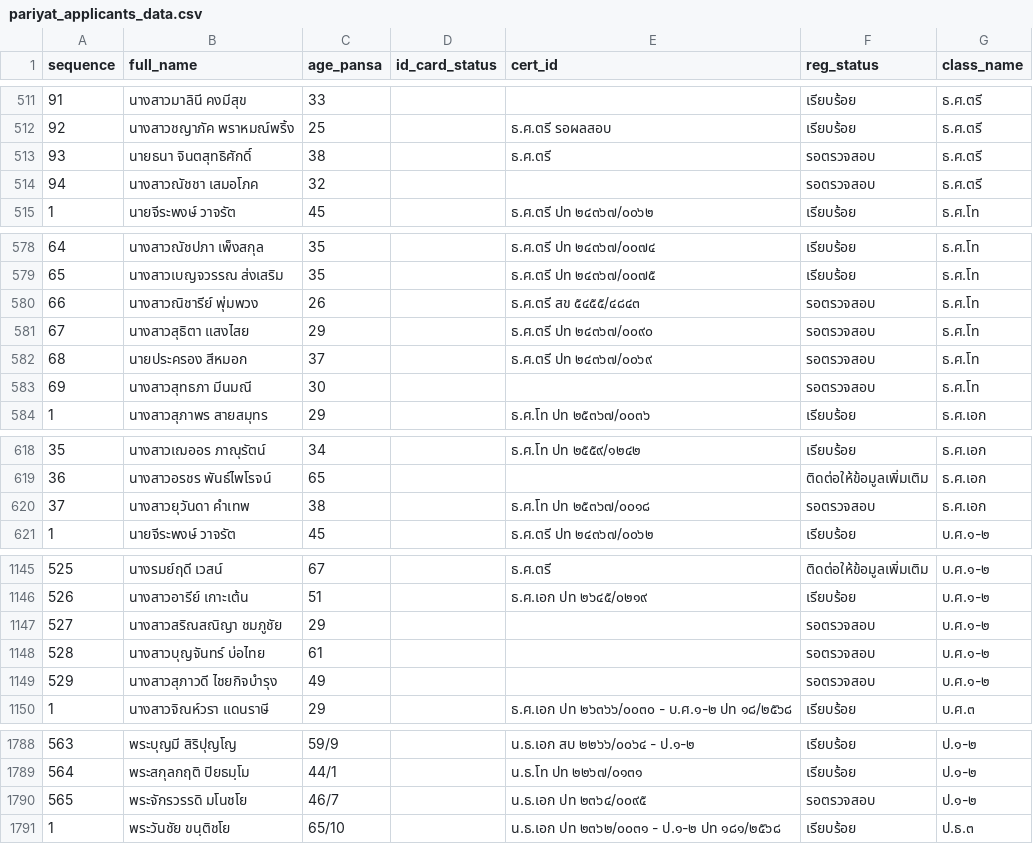
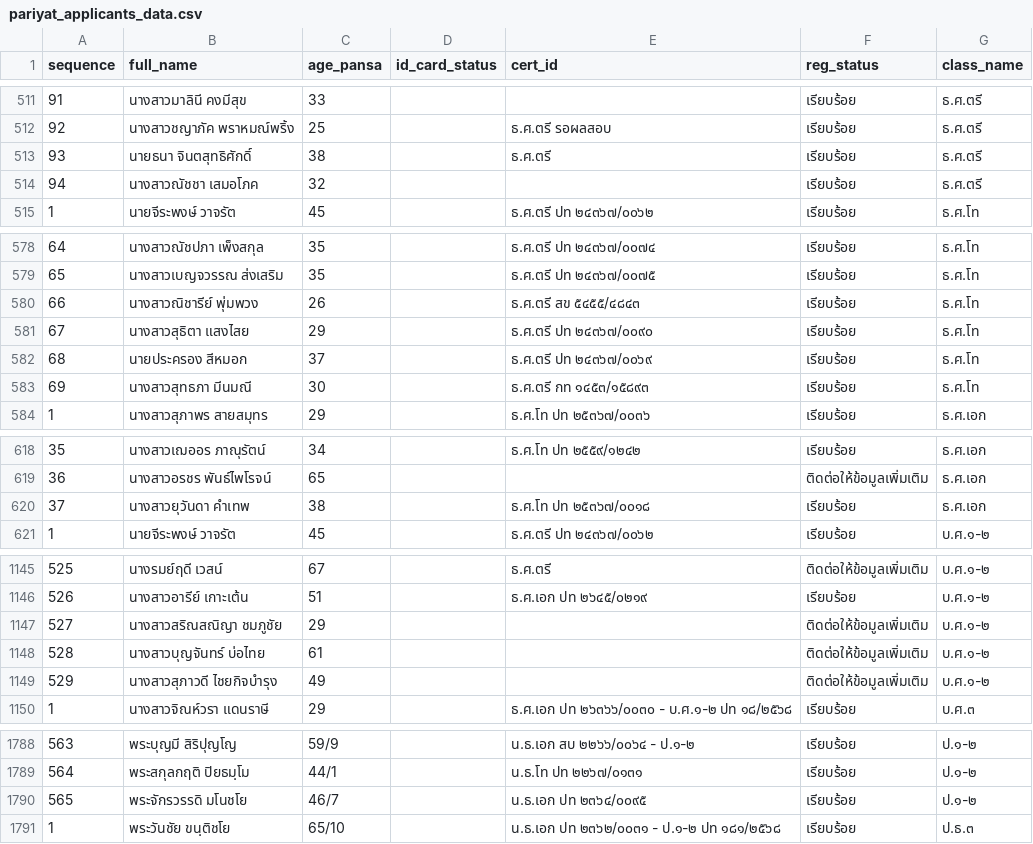
Before and after one commit to Kanjin22/pariyat-search-project, a CSV file: data/pariyat_applicants_data.csv, drawn as a sheet; only a part is shown, gaps mark what is left out; the diff covers the shown part only.

Commit message:
Update pariyat_applicants_data.csv

```diff
--- a/data/pariyat_applicants_data.csv
+++ b/data/pariyat_applicants_data.csv
@@ -512,4 +512,4 @@
 92,นางสาวชญาภัค พราหมณ์พริ้ง,25,,ธ.ศ.ตรี รอผลสอบ,เรียบร้อย,ธ.ศ.ตรี
-93,นายธนา จินตสุทธิศักดิ์,38,,ธ.ศ.ตรี,รอตรวจสอบ,ธ.ศ.ตรี
-94,นางสาวณัชชา เสมอโภค,32,,,รอตรวจสอบ,ธ.ศ.ตรี
+93,นายธนา จินตสุทธิศักดิ์,38,,ธ.ศ.ตรี,เรียบร้อย,ธ.ศ.ตรี
+94,นางสาวณัชชา เสมอโภค,32,,,เรียบร้อย,ธ.ศ.ตรี
 1,นายจีระพงษ์ วาจรัต,45,,ธ.ศ.ตรี ปท ๒๔๓๖๗/๐๐๖๒,เรียบร้อย,ธ.ศ.โท
@@ -579,6 +579,6 @@
 65,นางสาวเบญจวรรณ ส่งเสริม,35,,ธ.ศ.ตรี ปท ๒๔๓๖๗/๐๐๗๕,เรียบร้อย,ธ.ศ.โท
-66,นางสาวณิชารีย์ พุ่มพวง,26,,ธ.ศ.ตรี สข ๕๔๕๕/๔๘๔๓,รอตรวจสอบ,ธ.ศ.โท
-67,นางสาวสุธิตา แสงไสย,29,,ธ.ศ.ตรี ปท ๒๔๓๖๗/๐๐๙๐,รอตรวจสอบ,ธ.ศ.โท
-68,นายประครอง สีหมอก,37,,ธ.ศ.ตรี ปท ๒๔๓๖๗/๐๐๖๙,รอตรวจสอบ,ธ.ศ.โท
-69,นางสาวสุทธภา มีนมณี,30,,,รอตรวจสอบ,ธ.ศ.โท
+66,นางสาวณิชารีย์ พุ่มพวง,26,,ธ.ศ.ตรี สข ๕๔๕๕/๔๘๔๓,เรียบร้อย,ธ.ศ.โท
+67,นางสาวสุธิตา แสงไสย,29,,ธ.ศ.ตรี ปท ๒๔๓๖๗/๐๐๙๐,เรียบร้อย,ธ.ศ.โท
+68,นายประครอง สีหมอก,37,,ธ.ศ.ตรี ปท ๒๔๓๖๗/๐๐๖๙,เรียบร้อย,ธ.ศ.โท
+69,นางสาวสุทธภา มีนมณี,30,,ธ.ศ.ตรี กท ๑๔๕๓/๑๕๘๙๓,เรียบร้อย,ธ.ศ.โท
 1,นางสาวสุภาพร สายสมุทร,29,,ธ.ศ.โท ปท ๒๕๓๖๗/๐๐๓๖,เรียบร้อย,ธ.ศ.เอก
@@ -619,3 +619,3 @@
 36,นางสาวอรชร พันธ์ไพโรจน์,65,,,ติดต่อให้ข้อมูลเพิ่มเติม,ธ.ศ.เอก
-37,นางสาวยุวันดา คำเทพ,38,,ธ.ศ.โท ปท ๒๕๓๖๗/๐๐๑๘,รอตรวจสอบ,ธ.ศ.เอก
+37,นางสาวยุวันดา คำเทพ,38,,ธ.ศ.โท ปท ๒๕๓๖๗/๐๐๑๘,เรียบร้อย,ธ.ศ.เอก
 1,นายจีระพงษ์ วาจรัต,45,,ธ.ศ.ตรี ปท ๒๔๓๖๗/๐๐๖๒,เรียบร้อย,บ.ศ.๑-๒
@@ -1146,5 +1146,5 @@
 526,นางสาวอารีย์ เกาะเต้น,51,,ธ.ศ.เอก ปท ๒๖๔๕/๐๒๑๙,เรียบร้อย,บ.ศ.๑-๒
-527,นางสาวสริณสณิญา ชมภูชัย,29,,,รอตรวจสอบ,บ.ศ.๑-๒
-528,นางสาวบุญจันทร์ บ่อไทย,61,,,รอตรวจสอบ,บ.ศ.๑-๒
-529,นางสาวสุภาวดี ไชยกิจบำรุง,49,,,รอตรวจสอบ,บ.ศ.๑-๒
+527,นางสาวสริณสณิญา ชมภูชัย,29,,,ติดต่อให้ข้อมูลเพิ่มเติม,บ.ศ.๑-๒
+528,นางสาวบุญจันทร์ บ่อไทย,61,,,ติดต่อให้ข้อมูลเพิ่มเติม,บ.ศ.๑-๒
+529,นางสาวสุภาวดี ไชยกิจบำรุง,49,,,ติดต่อให้ข้อมูลเพิ่มเติม,บ.ศ.๑-๒
 1,นางสาวจิณห์วรา แดนราษี,29,,ธ.ศ.เอก ปท ๒๖๓๖๖/๐๐๓๐ - บ.ศ.๑-๒ ปท ๑๘/๒๕๖๘,เรียบร้อย,บ.ศ.๓
@@ -1789,3 +1789,3 @@
 564,พระสกุลกฤติ ปิยธมฺโม,44/1,,น.ธ.โท ปท ๒๒๖๗/๐๑๓๑,เรียบร้อย,ป.๑-๒
-565,พระจักรวรรดิ มโนชโย,46/7,,น.ธ.เอก ปท ๒๓๖๔/๐๐๙๕,รอตรวจสอบ,ป.๑-๒
+565,พระจักรวรรดิ มโนชโย,46/7,,น.ธ.เอก ปท ๒๓๖๔/๐๐๙๕,เรียบร้อย,ป.๑-๒
 1,พระวันชัย ขนฺติชโย,65/10,,น.ธ.เอก ปท ๒๓๖๒/๐๐๓๑ - ป.๑-๒ ปท ๑๘๑/๒๕๖๘,เรียบร้อย,ป.ธ.๓
```
Also changed, not shown: 2 edited cells elsewhere in this file.
